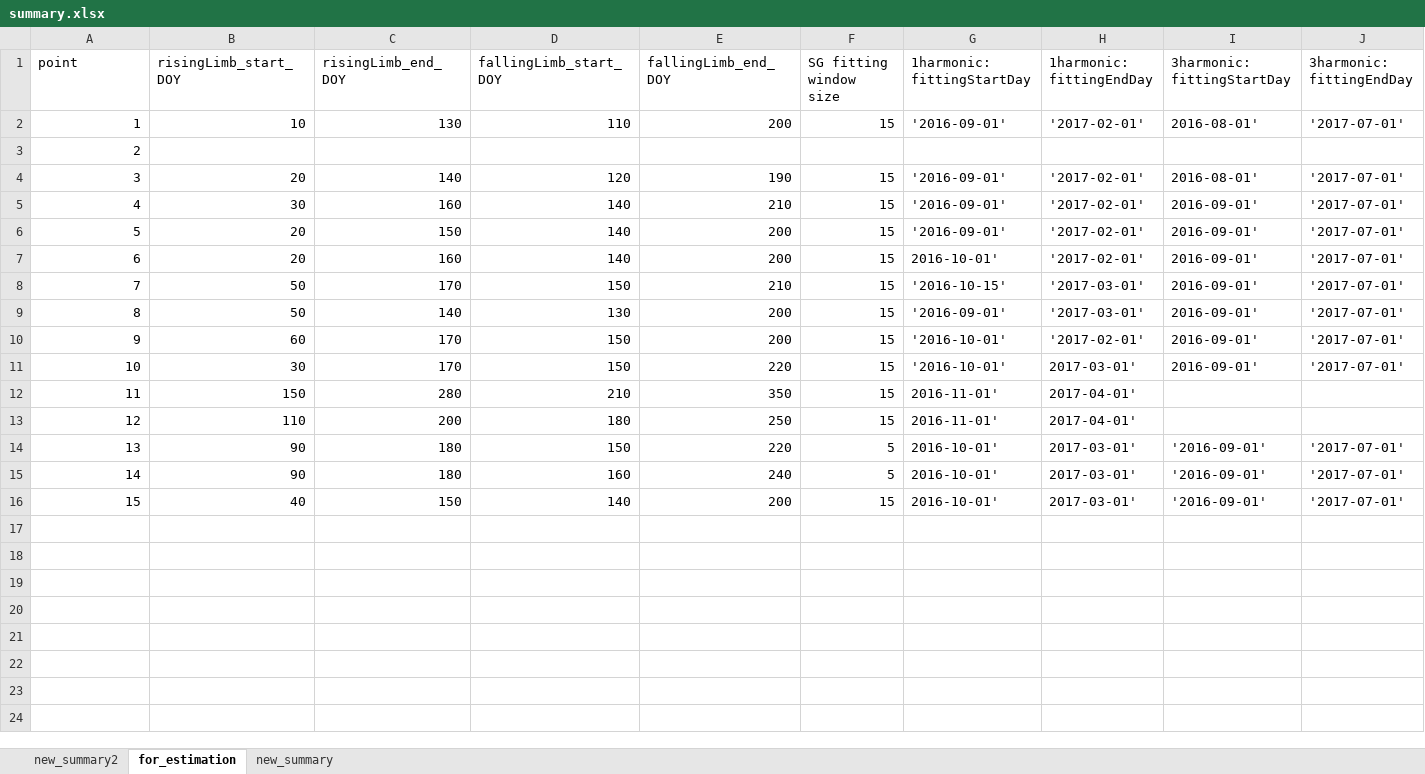
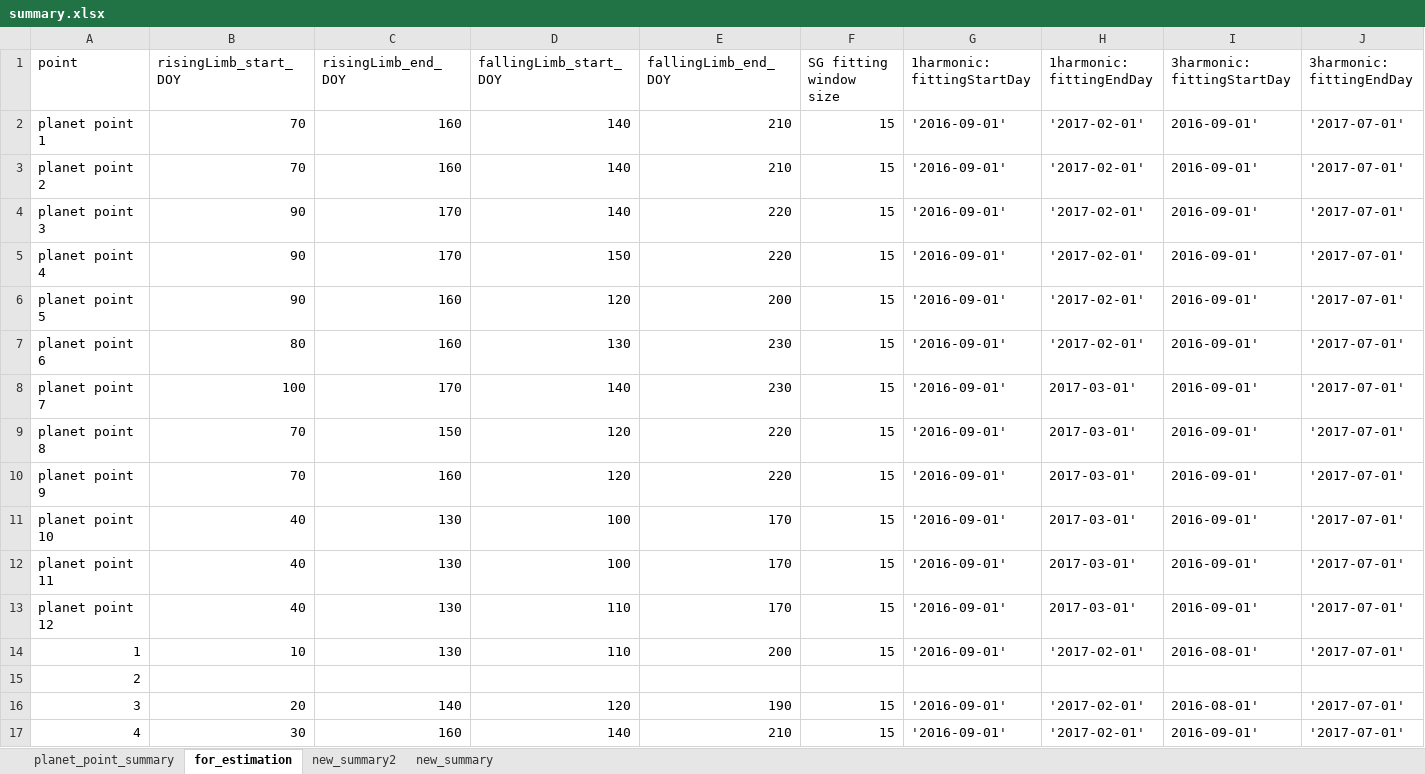
Before and after one commit to minghui-zhang/R-code2, an Excel workbook: Timeseries-Testing/summary.xlsx, sheet for_estimation, drawn as a sheet; only a part is shown; the shorter side is filled out with more unchanged rows; values as stored, in another font and other column widths than the file's, no borders; the diff names each change by its address in the sheet, - before the commit and + after, or states it on an @@ line.

```diff
--- a/Timeseries-Testing/summary.xlsx (sheet for_estimation)
+++ b/Timeseries-Testing/summary.xlsx (sheet for_estimation)
+sheet tab: planet_point_summary
@@ sheet tab order changed: planet_point_summary | for_estimation | new_summary2 | new_summary @@
+row 2: planet point 1 | 70 | 160 | 140 | 210 | 15 | '2016-09-01' | '2017-02-01' | 2016-09-01' | '2017-07-01'
+row 3: planet point 2 | 70 | 160 | 140 | 210 | 15 | '2016-09-01' | '2017-02-01' | 2016-09-01' | '2017-07-01'
+row 4: planet point 3 | 90 | 170 | 140 | 220 | 15 | '2016-09-01' | '2017-02-01' | 2016-09-01' | '2017-07-01'
+row 5: planet point 4 | 90 | 170 | 150 | 220 | 15 | '2016-09-01' | '2017-02-01' | 2016-09-01' | '2017-07-01'
+row 6: planet point 5 | 90 | 160 | 120 | 200 | 15 | '2016-09-01' | '2017-02-01' | 2016-09-01' | '2017-07-01'
+row 7: planet point 6 | 80 | 160 | 130 | 230 | 15 | '2016-09-01' | '2017-02-01' | 2016-09-01' | '2017-07-01'
+row 8: planet point 7 | 100 | 170 | 140 | 230 | 15 | '2016-09-01' | 2017-03-01' | 2016-09-01' | '2017-07-01'
+row 9: planet point 8 | 70 | 150 | 120 | 220 | 15 | '2016-09-01' | 2017-03-01' | 2016-09-01' | '2017-07-01'
+row 10: planet point 9 | 70 | 160 | 120 | 220 | 15 | '2016-09-01' | 2017-03-01' | 2016-09-01' | '2017-07-01'
+row 11: planet point 10 | 40 | 130 | 100 | 170 | 15 | '2016-09-01' | 2017-03-01' | 2016-09-01' | '2017-07-01'
+row 12: planet point 11 | 40 | 130 | 100 | 170 | 15 | '2016-09-01' | 2017-03-01' | 2016-09-01' | '2017-07-01'
+row 13: planet point 12 | 40 | 130 | 110 | 170 | 15 | '2016-09-01' | 2017-03-01' | 2016-09-01' | '2017-07-01'
```
Also changed, not shown: 16 other files.
